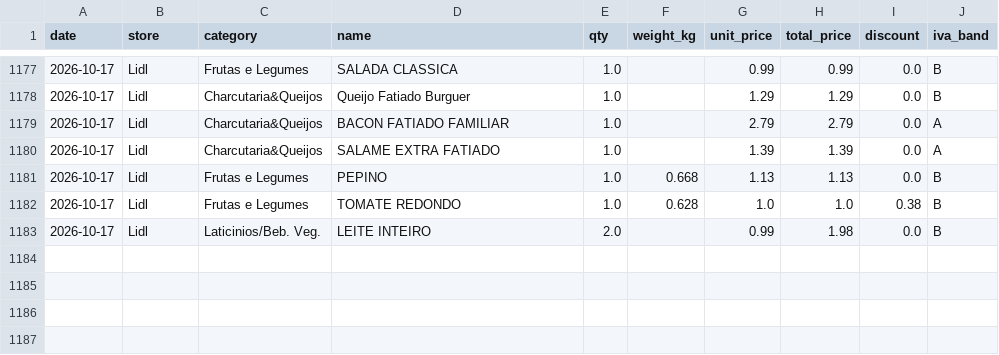
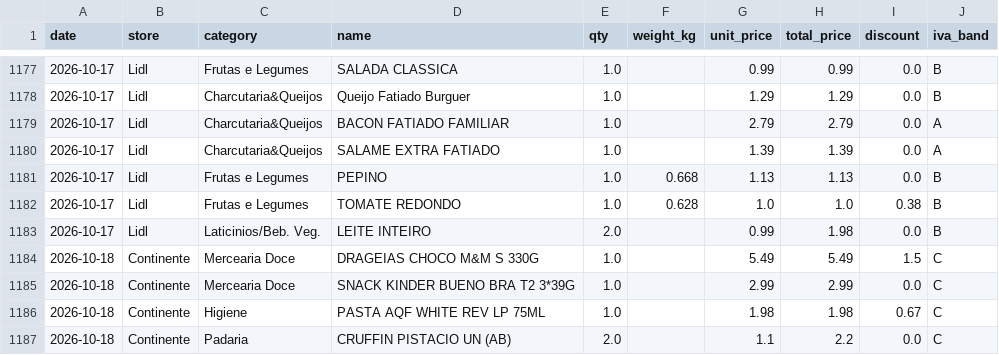
Before and after one commit to vopros21/grocery-planner, a CSV file: data/items.csv, drawn as a sheet; only a part is shown, gaps mark what is left out; the diff names each change by its address in the sheet, - before the commit and + after, or states it on an @@ line.

Commit message:
add receipt 20261018-153758_Fatura_Cartao_Continente_20261018_1537_7c5c26

```diff
--- a/data/items.csv
+++ b/data/items.csv
+row 1184: 2026-10-18 | Continente | Mercearia Doce | DRAGEIAS CHOCO M&M S 330G | 1.0 |  | 5.49 | 5.49 | 1.5 | C
+row 1185: 2026-10-18 | Continente | Mercearia Doce | SNACK KINDER BUENO BRA T2 3*39G | 1.0 |  | 2.99 | 2.99 | 0.0 | C
+row 1186: 2026-10-18 | Continente | Higiene | PASTA AQF WHITE REV LP 75ML | 1.0 |  | 1.98 | 1.98 | 0.67 | C
+row 1187: 2026-10-18 | Continente | Padaria | CRUFFIN PISTACIO UN (AB) | 2.0 |  | 1.1 | 2.2 | 0.0 | C
```
